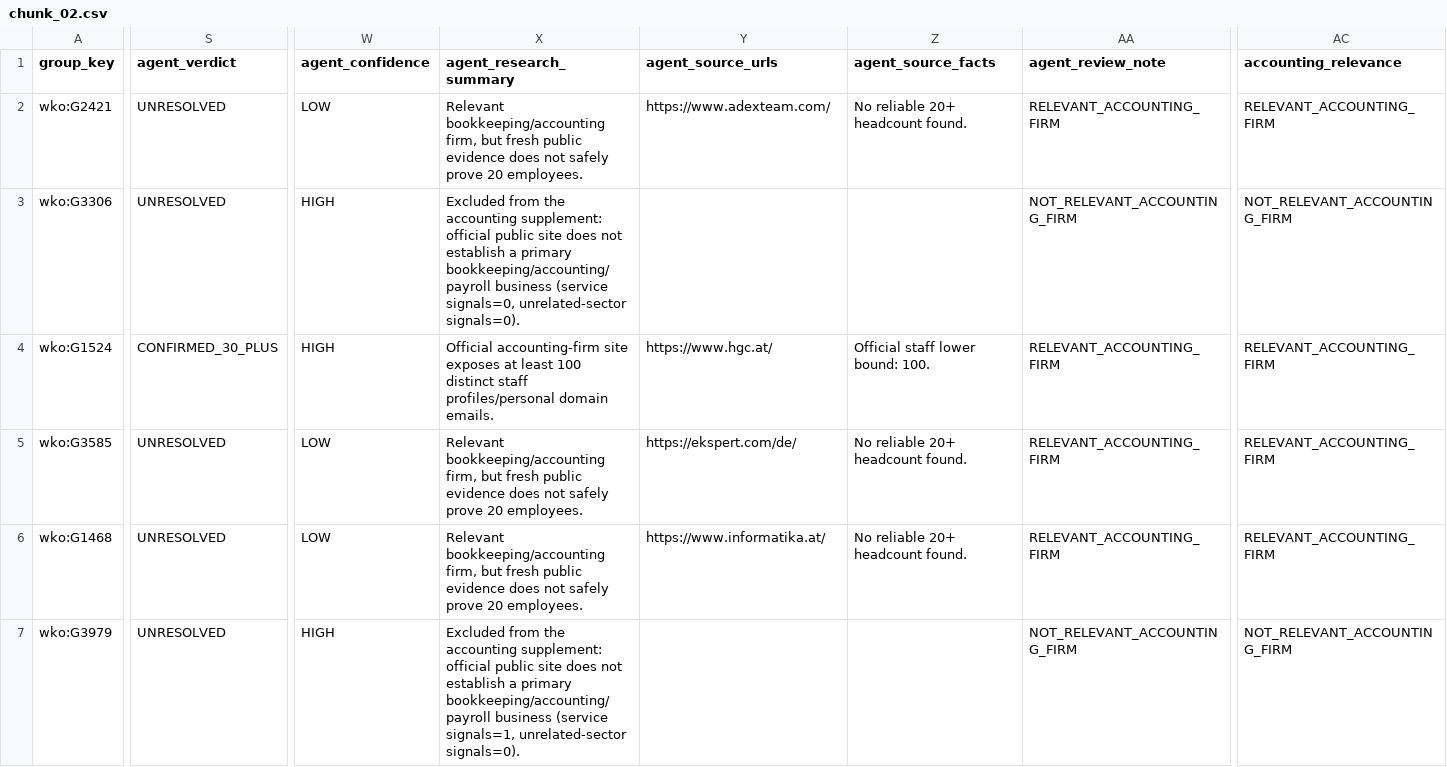
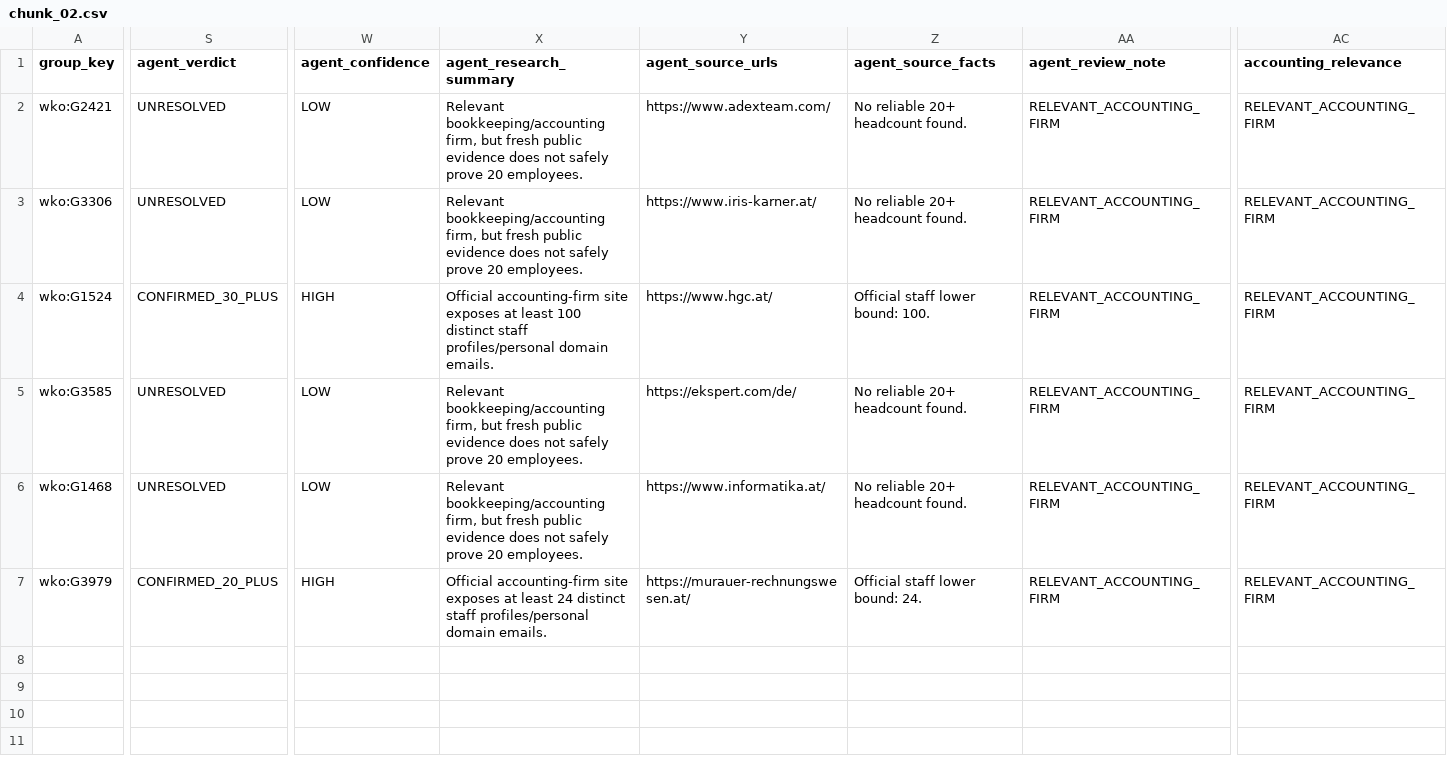
Before and after one commit to ukrainebz1-arch/first-project, a CSV file: data/accounting/wko_supplement/raw/chunk_02.csv, drawn as a sheet; only a part is shown, gaps mark what is left out; the diff covers the shown part only; the diff names each change by its address in the sheet, - before the commit and + after, or states it on an @@ line.

```diff
--- a/data/accounting/wko_supplement/raw/chunk_02.csv
+++ b/data/accounting/wko_supplement/raw/chunk_02.csv
-W3 (agent_confidence): HIGH
+W3 (agent_confidence): LOW
-X3 (agent_research_summary): Excluded from the accounting supplement: official public site does not establish a primary bookkeeping/accounting/payroll business (service signals=0, unrelated-sector signals=0).
+X3 (agent_research_summary): Relevant bookkeeping/accounting firm, but fresh public evidence does not safely prove 20 employees.
-Y3 (agent_source_urls): (empty)
+Y3 (agent_source_urls): https://www.iris-karner.at/
-Z3 (agent_source_facts): (empty)
+Z3 (agent_source_facts): No reliable 20+ headcount found.
-AA3 (agent_review_note): NOT_RELEVANT_ACCOUNTING_FIRM
+AA3 (agent_review_note): RELEVANT_ACCOUNTING_FIRM
-AC3 (accounting_relevance): NOT_RELEVANT_ACCOUNTING_FIRM
+AC3 (accounting_relevance): RELEVANT_ACCOUNTING_FIRM
-S7 (agent_verdict): UNRESOLVED
+S7 (agent_verdict): CONFIRMED_20_PLUS
-X7 (agent_research_summary): Excluded from the accounting supplement: official public site does not establish a primary bookkeeping/accounting/payroll business (service signals=1, unrelated-sector signals=0).
+X7 (agent_research_summary): Official accounting-firm site exposes at least 24 distinct staff profiles/personal domain emails.
-Y7 (agent_source_urls): (empty)
+Y7 (agent_source_urls): https://murauer-rechnungswesen.at/
-Z7 (agent_source_facts): (empty)
+Z7 (agent_source_facts): Official staff lower bound: 24.
-AA7 (agent_review_note): NOT_RELEVANT_ACCOUNTING_FIRM
+AA7 (agent_review_note): RELEVANT_ACCOUNTING_FIRM
-AC7 (accounting_relevance): NOT_RELEVANT_ACCOUNTING_FIRM
+AC7 (accounting_relevance): RELEVANT_ACCOUNTING_FIRM
```
Also changed, not shown: 2 edited cells elsewhere in this file, data/accounting/wko_supplement/all_reaudited.csv, data/accounting/wko_supplement/false_positives_not_accounting.csv, 3 other files.
